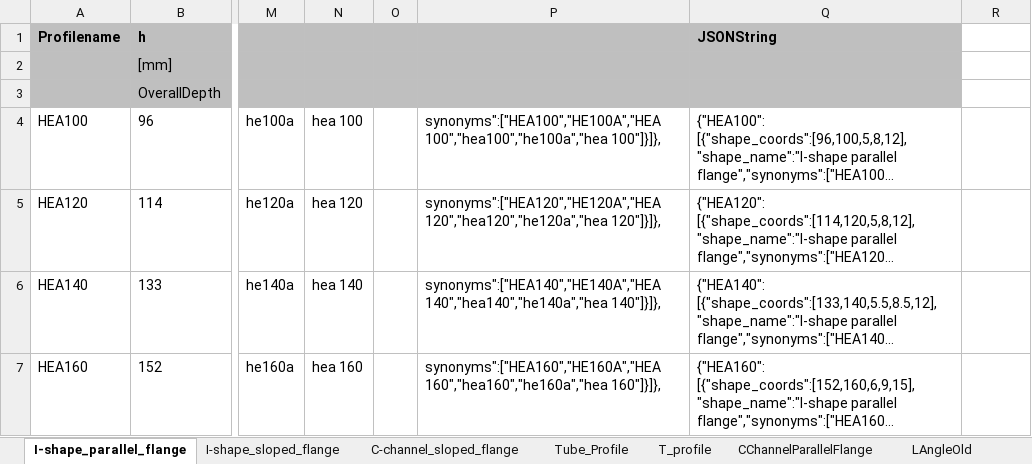
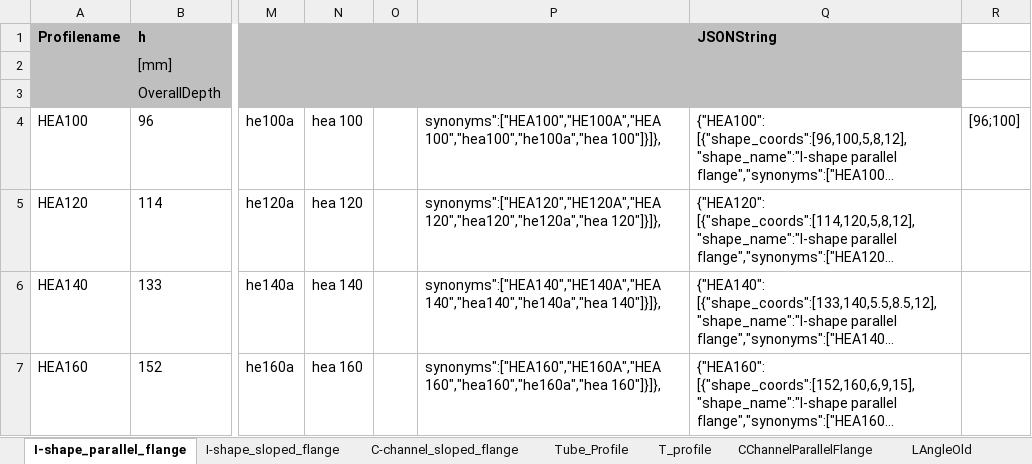
Before and after one commit to 3BMLabs/Project-Ocondat, an Excel workbook: Data/Steelprofiles.xlsx, sheet I-shape_parallel_flange, drawn as a sheet; only a part is shown, gaps mark what is left out; long unchanged cells end in …; values as stored, in another font and other column widths than the file's, no borders; the diff names each change by its address in the sheet, - before the commit and + after, or states it on an @@ line.

Commit message:
Update HEA-profiles

```diff
--- a/Data/Steelprofiles.xlsx (sheet I-shape_parallel_flange)
+++ b/Data/Steelprofiles.xlsx (sheet I-shape_parallel_flange)
-R4: (empty)
+R4: [96;100]
```
Also changed, not shown: other sheet tabs, 7 other files.
